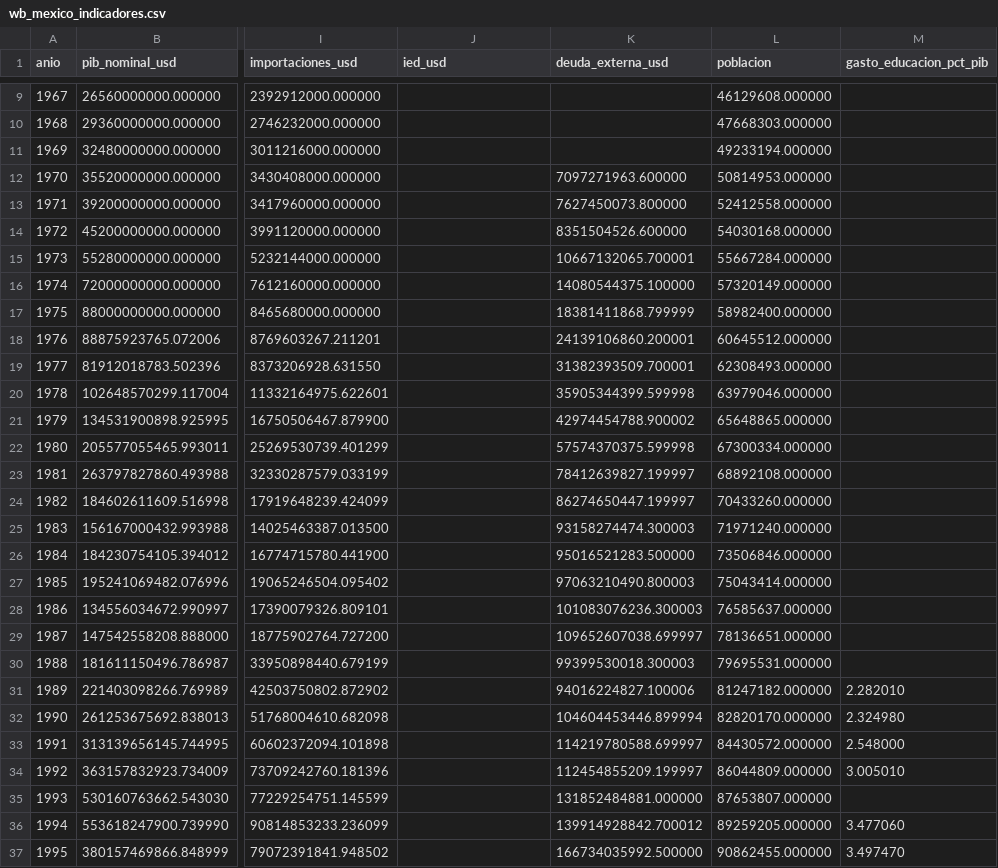
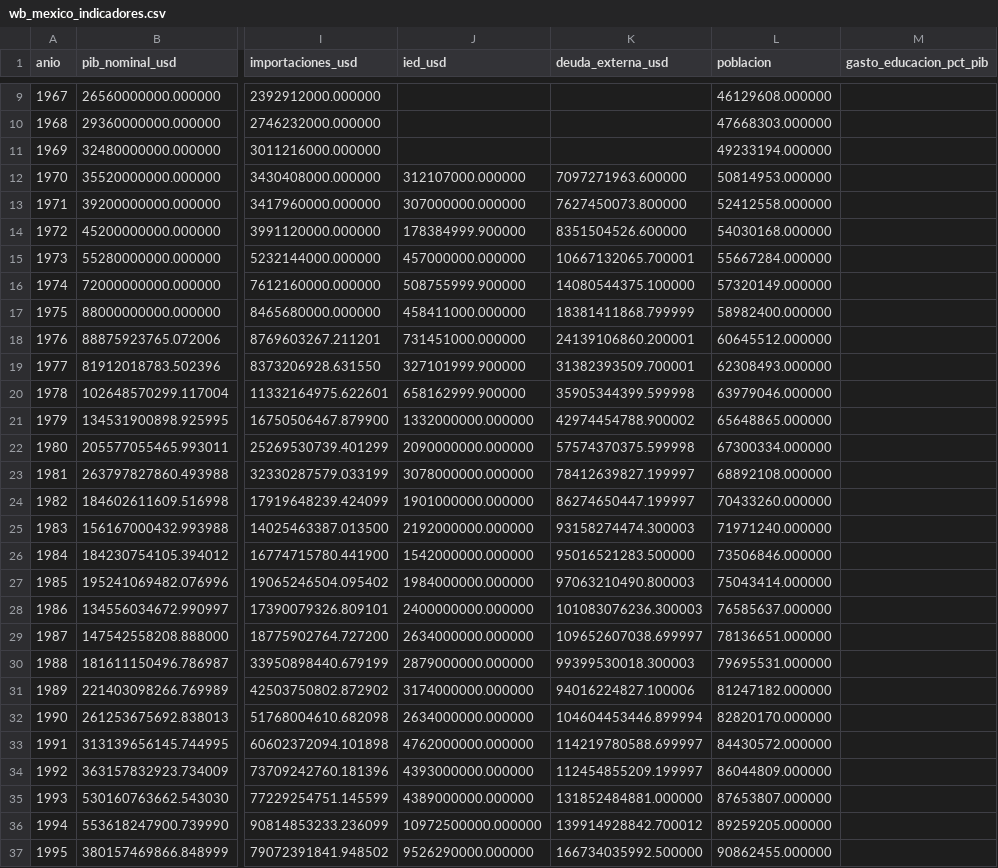
Before and after one commit to israel44moran/observatorio-macro-sql, a CSV file: data/wb_mexico_indicadores.csv, drawn as a sheet; only a part is shown, gaps mark what is left out; the diff covers the shown part only; the diff names each change by its address in the sheet, - before the commit and + after, or states it on an @@ line.

```diff
--- a/data/wb_mexico_indicadores.csv
+++ b/data/wb_mexico_indicadores.csv
-J12 (ied_usd): (empty)
+J12 (ied_usd): 312107000.000000
-J13 (ied_usd): (empty)
+J13 (ied_usd): 307000000.000000
-J14 (ied_usd): (empty)
+J14 (ied_usd): 178384999.900000
-J15 (ied_usd): (empty)
+J15 (ied_usd): 457000000.000000
-J16 (ied_usd): (empty)
+J16 (ied_usd): 508755999.900000
-J17 (ied_usd): (empty)
+J17 (ied_usd): 458411000.000000
-J18 (ied_usd): (empty)
+J18 (ied_usd): 731451000.000000
-J19 (ied_usd): (empty)
+J19 (ied_usd): 327101999.900000
-J20 (ied_usd): (empty)
+J20 (ied_usd): 658162999.900000
-J21 (ied_usd): (empty)
+J21 (ied_usd): 1332000000.000000
-J22 (ied_usd): (empty)
+J22 (ied_usd): 2090000000.000000
-J23 (ied_usd): (empty)
+J23 (ied_usd): 3078000000.000000
-J24 (ied_usd): (empty)
+J24 (ied_usd): 1901000000.000000
-J25 (ied_usd): (empty)
+J25 (ied_usd): 2192000000.000000
-J26 (ied_usd): (empty)
+J26 (ied_usd): 1542000000.000000
-J27 (ied_usd): (empty)
+J27 (ied_usd): 1984000000.000000
-J28 (ied_usd): (empty)
+J28 (ied_usd): 2400000000.000000
-J29 (ied_usd): (empty)
+J29 (ied_usd): 2634000000.000000
-J30 (ied_usd): (empty)
+J30 (ied_usd): 2879000000.000000
-J31 (ied_usd): (empty)
+J31 (ied_usd): 3174000000.000000
-M31 (gasto_educacion_pct_pib): 2.282010
+M31 (gasto_educacion_pct_pib): (empty)
-J32 (ied_usd): (empty)
+J32 (ied_usd): 2634000000.000000
-M32 (gasto_educacion_pct_pib): 2.324980
+M32 (gasto_educacion_pct_pib): (empty)
-J33 (ied_usd): (empty)
+J33 (ied_usd): 4762000000.000000
-M33 (gasto_educacion_pct_pib): 2.548000
+M33 (gasto_educacion_pct_pib): (empty)
-J34 (ied_usd): (empty)
+J34 (ied_usd): 4393000000.000000
-M34 (gasto_educacion_pct_pib): 3.005010
+M34 (gasto_educacion_pct_pib): (empty)
-J35 (ied_usd): (empty)
+J35 (ied_usd): 4389000000.000000
-J36 (ied_usd): (empty)
+J36 (ied_usd): 10972500000.000000
-M36 (gasto_educacion_pct_pib): 3.477060
+M36 (gasto_educacion_pct_pib): (empty)
-J37 (ied_usd): (empty)
+J37 (ied_usd): 9526290000.000000
-M37 (gasto_educacion_pct_pib): 3.497470
+M37 (gasto_educacion_pct_pib): (empty)
```
Also changed, not shown: 53 edited cells elsewhere in this file, 5 other files.
